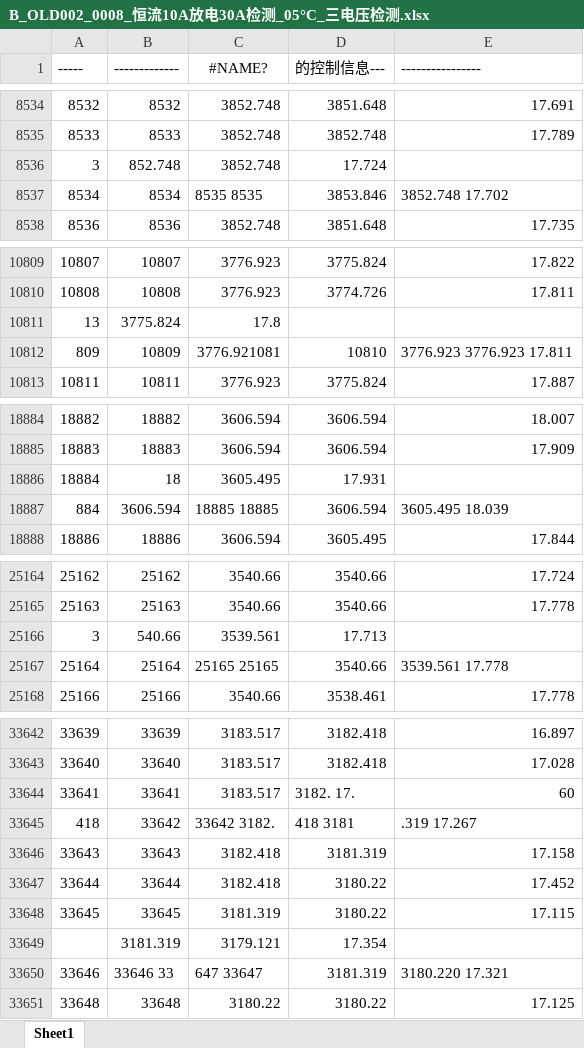
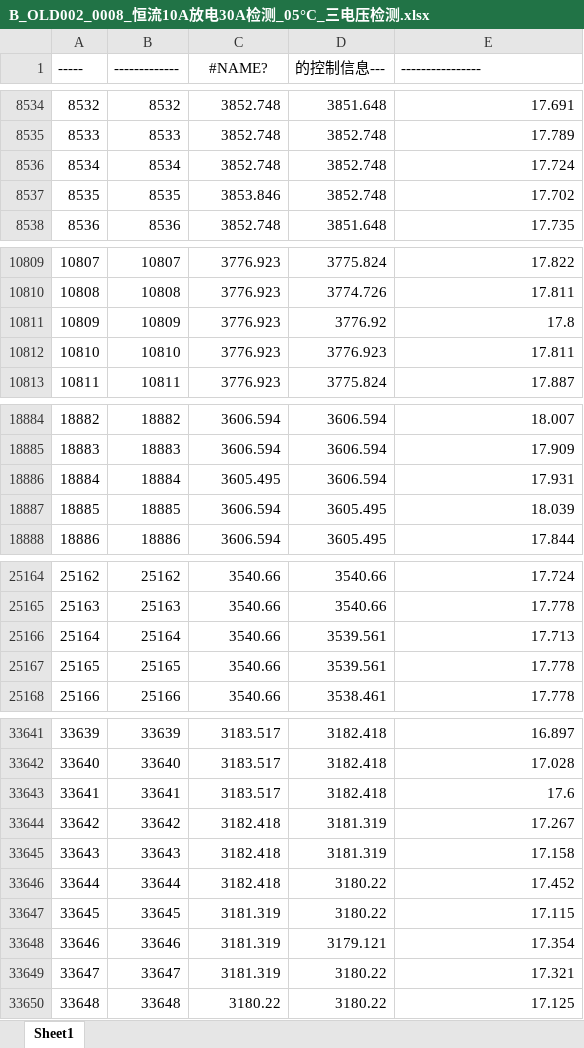
Before and after one commit to DHU-A501/Li-ion-Battery-Data, an Excel workbook: 电池实测2018b/102mAh变温三电压/B_OLD002_0008_恒流10A放电30A检测_05°C_三电压检测.xlsx, sheet Sheet1, drawn as a sheet; only a part is shown, gaps mark what is left out; values as stored, in another font and other column widths than the file's, no borders; removed rows and columns are numbered as before the commit, all else as after; the diff covers the shown part only; the diff names each change by its address in the sheet, - before the commit and + after, or states it on an @@ line.

```diff
--- a/电池实测2018b/102mAh变温三电压/B_OLD002_0008_恒流10A放电30A检测_05°C_三电压检测.xlsx (sheet Sheet1)
+++ b/电池实测2018b/102mAh变温三电压/B_OLD002_0008_恒流10A放电30A检测_05°C_三电压检测.xlsx (sheet Sheet1)
-row 8536: 3 | 852.748 | 3852.748 | 17.724
-C8536 (#NAME?): 8535 8535
+C8536 (#NAME?): 3852.748
-D8536 (的控制信息---): 3853.846
+D8536 (的控制信息---): 3852.748
-E8536 (----------------): 3852.748 17.702
+E8536 (----------------): 17.724
+row 8537: 8535 | 8535 | 3853.846 | 3852.748 | 17.702
-row 10811: 13 | 3775.824 | 17.8
@@ column A (-----) renumbered between rows 10811 and 33644 @@
-C10811 (#NAME?): 3776.921081
+C10811 (#NAME?): 3776.923
-D10811 (的控制信息---): 10810
+D10811 (的控制信息---): 3776.92
-E10811 (----------------): 3776.923 3776.923 17.811
+E10811 (----------------): 17.8
+row 10812: 10810 | 10810 | 3776.923 | 3776.923 | 17.811
-row 18886: 18884 | 18 | 3605.495 | 17.931
-row 18887: 884 | 3606.594 | 18885 18885 | 3606.594 | 3605.495 18.039
+row 18886: 18884 | 18884 | 3605.495 | 3606.594 | 17.931
+row 18887: 18885 | 18885 | 3606.594 | 3605.495 | 18.039
-row 25166: 3 | 540.66 | 3539.561 | 17.713
-C25166 (#NAME?): 25165 25165
+C25166 (#NAME?): 3540.66
-D25166 (的控制信息---): 3540.66
+D25166 (的控制信息---): 3539.561
-E25166 (----------------): 3539.561 17.778
+E25166 (----------------): 17.713
+row 25167: 25165 | 25165 | 3540.66 | 3539.561 | 17.778
-D33643 (的控制信息---): 3182. 17.
+D33643 (的控制信息---): 3182.418
-E33643 (----------------): 60
+E33643 (----------------): 17.6
-C33644 (#NAME?): 33642 3182.
+C33644 (#NAME?): 3182.418
-D33644 (的控制信息---): 418 3181
+D33644 (的控制信息---): 3181.319
-E33644 (----------------): .319 17.267
+E33644 (----------------): 17.267
-row 33649:  | 3181.319 | 3179.121 | 17.354
-row 33650: 33646 | 33646 33 | 647 33647 | 3181.319 | 3180.220 17.321
+row 33648: 33646 | 33646 | 3181.319 | 3179.121 | 17.354
+row 33649: 33647 | 33647 | 3181.319 | 3180.22 | 17.321
```
Also changed, not shown: 8 added rows, 9 removed rows and 18 edited cells elsewhere in this sheet, 1 other file.
